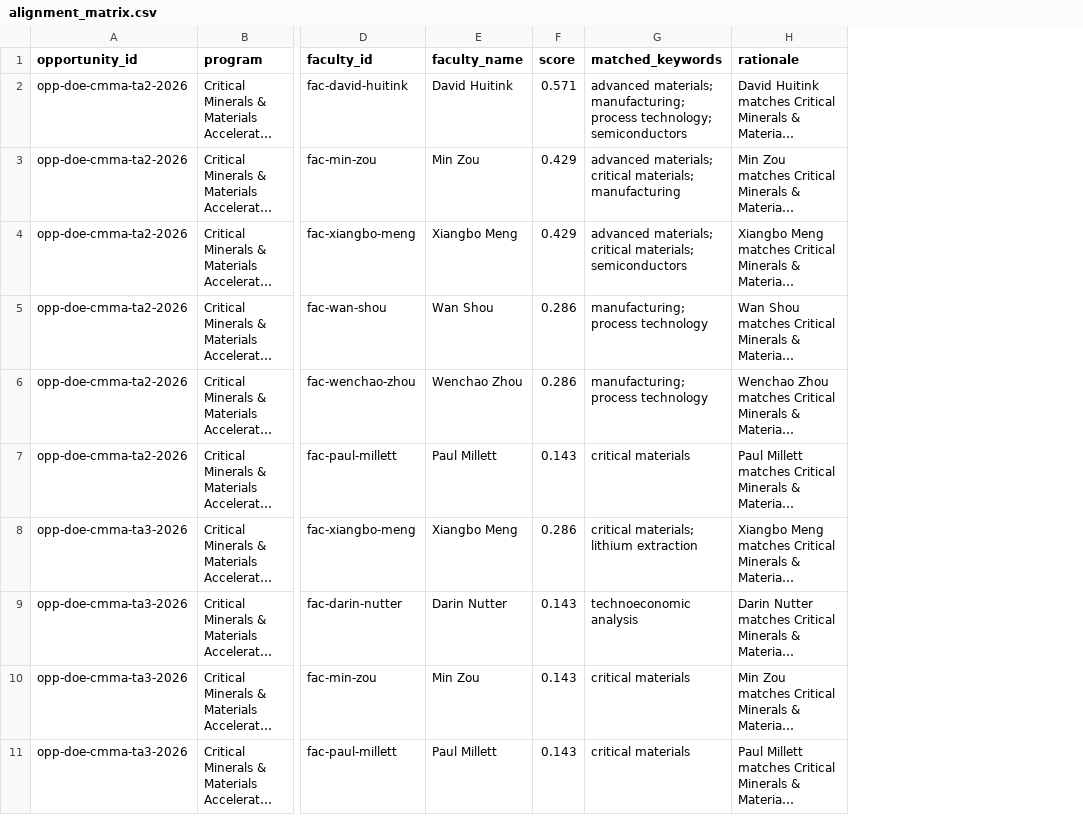
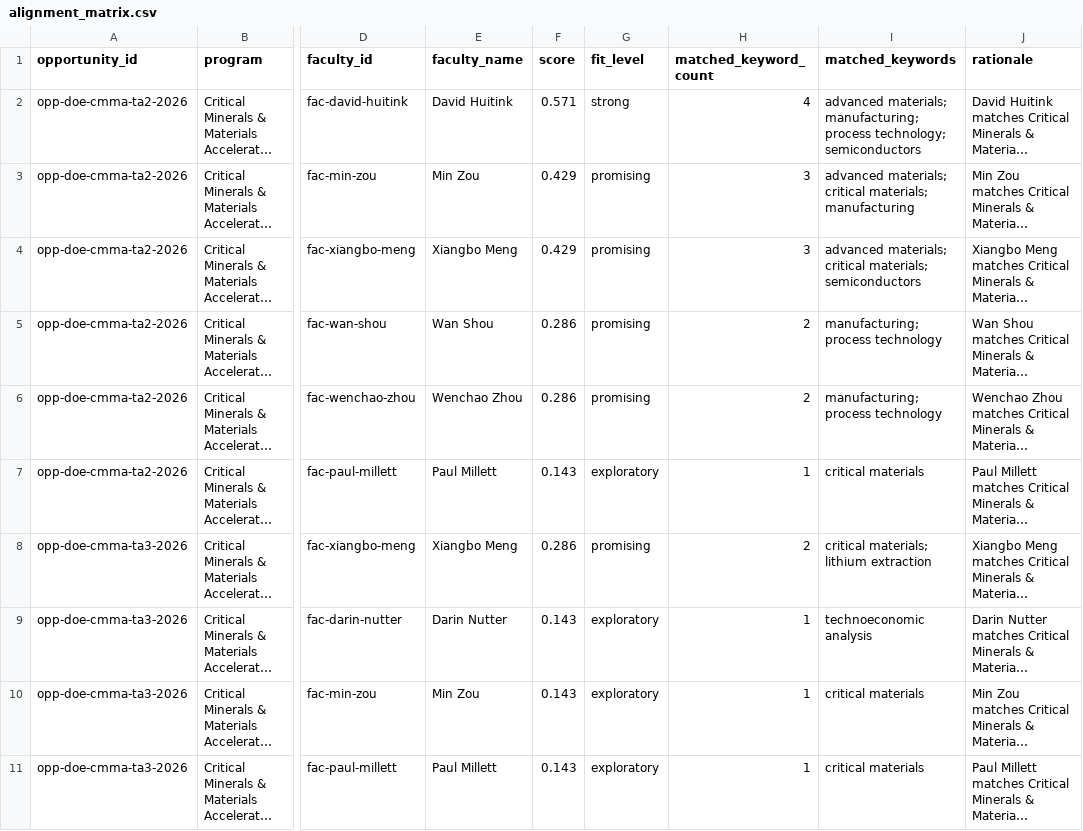
Before and after one commit to hanhuark/funding-compiler, a CSV file: docs/screenings/2026-06-11/alignment_matrix.csv, drawn as a sheet; only a part is shown, gaps mark what is left out; long unchanged cells end in …; the diff names each change by its address in the sheet, - before the commit and + after, or states it on an @@ line.

Commit message:
Add faculty evidence briefs to screenings

```diff
--- a/docs/screenings/2026-06-11/alignment_matrix.csv
+++ b/docs/screenings/2026-06-11/alignment_matrix.csv
+column G (fit_level), rows 2-11: strong | promising | promising | promising | promising | exploratory | promising | exploratory | exploratory | exploratory
+column H (matched_keyword_count), rows 2-11: 4 | 3 | 3 | 2 | 2 | 1 | 2 | 1 | 1 | 1
```
Also changed, not shown: 12 other files.
